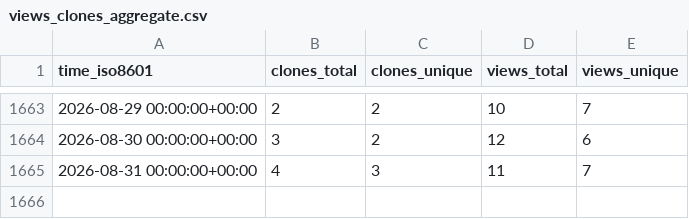
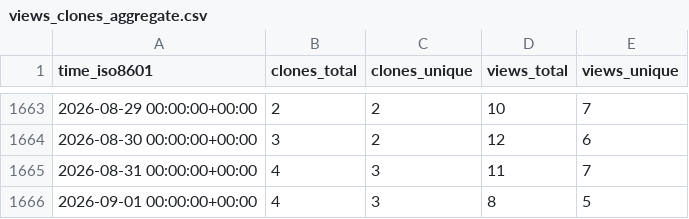
Before and after one commit to timmalich/edukiz, a CSV file: timmalich/edukiz/ghrs-data/views_clones_aggregate.csv, drawn as a sheet; only a part is shown, gaps mark what is left out.

```diff
--- a/timmalich/edukiz/ghrs-data/views_clones_aggregate.csv
+++ b/timmalich/edukiz/ghrs-data/views_clones_aggregate.csv
@@ -1665 +1665,2 @@ time_iso8601,clones_total,clones_unique,views_total,views_unique
 2026-08-31 00:00:00+00:00,4,3,11,7
+2026-09-01 00:00:00+00:00,4,3,8,5
```
Also changed, not shown: 1 other file.
